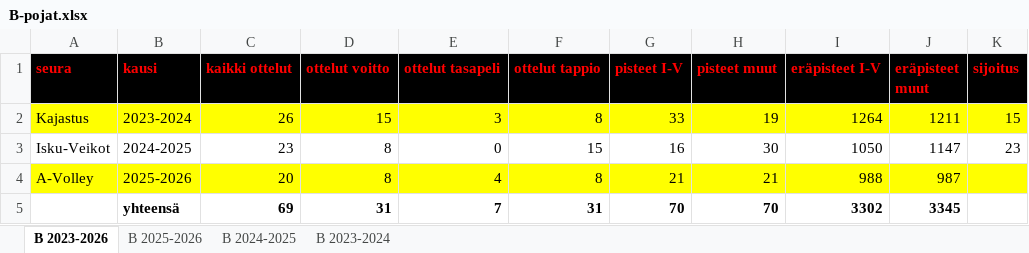
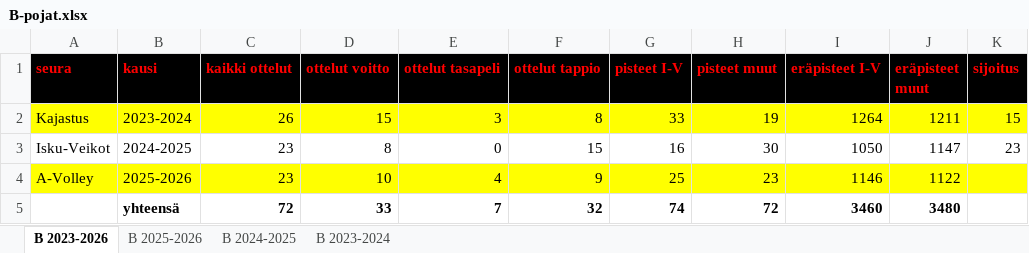
Before and after one commit to jkatoper/kaudet, an Excel workbook: B-pojat.xlsx, sheet B 2023-2026, drawn as a sheet; values as stored, in another font and other column widths than the file's, no borders; removed rows and columns are numbered as before the commit, all else as after; the diff names each change by its address in the sheet, - before the commit and + after, or states it on an @@ line.

```diff
--- a/B-pojat.xlsx (sheet B 2023-2026)
+++ b/B-pojat.xlsx (sheet B 2023-2026)
-C4 (kaikki ottelut): 20
+C4 (kaikki ottelut): 23
-D4 (ottelut voitto): 8
+D4 (ottelut voitto): 10
-F4 (ottelut tappio): 8
+F4 (ottelut tappio): 9
-G4 (pisteet I-V): 21
+G4 (pisteet I-V): 25
-H4 (pisteet muut): 21
+H4 (pisteet muut): 23
-I4 (eräpisteet I-V): 988
+I4 (eräpisteet I-V): 1146
-J4 (eräpisteet muut): 987
+J4 (eräpisteet muut): 1122
-row 5:  | yhteensä | 69 | 31 | 7 | 31 | 70 | 70 | 3302 | 3345
+row 5:  | yhteensä | 72 | 33 | 7 | 32 | 74 | 72 | 3460 | 3480
```
Also changed, not shown: sheet B 2025-2026, pelipaikat.xlsx, 3 other files.
